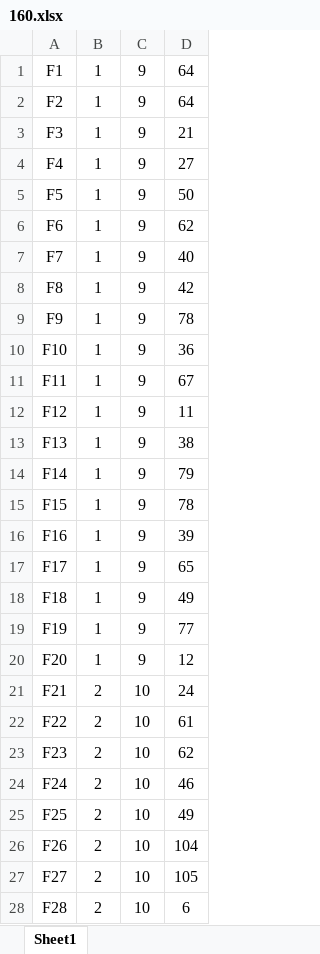
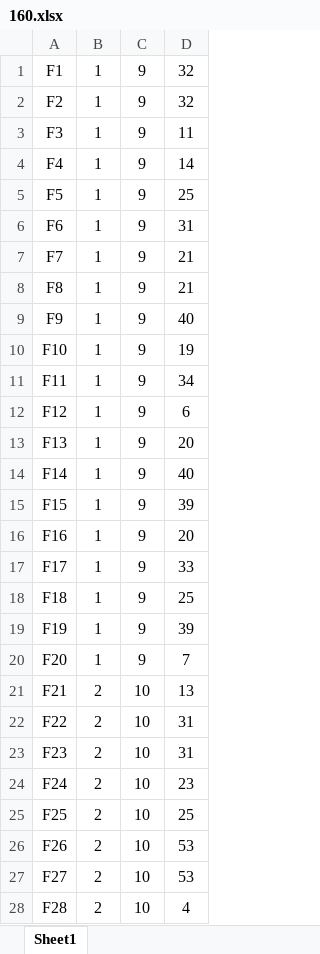
Before and after one commit to kovasz/neO-DCN, an Excel workbook: benchmarks/cscs2022/xlsx/Random/160.xlsx, sheet Sheet1, drawn as a sheet; only a part is shown; values as stored, in another font and other column widths than the file's, no borders; the diff covers the shown part only; the diff names each change by its address in the sheet, - before the commit and + after, or states it on an @@ line.

```diff
--- a/benchmarks/cscs2022/xlsx/Random/160.xlsx (sheet Sheet1)
+++ b/benchmarks/cscs2022/xlsx/Random/160.xlsx (sheet Sheet1)
-D1:D2: 64
+D1:D2: 32
-D3: 21
+D3: 11
-D4: 27
+D4: 14
-D5: 50
+D5: 25
-D6: 62
+D6: 31
-D7: 40
+D7: 21
-D8: 42
+D8: 21
-D9: 78
+D9: 40
-D10: 36
+D10: 19
-D11: 67
+D11: 34
-D12: 11
+D12: 6
-D13: 38
+D13: 20
-D14: 79
+D14: 40
-D15: 78
+D15: 39
-D16: 39
+D16: 20
-D17: 65
+D17: 33
-D18: 49
+D18: 25
-D19: 77
+D19: 39
-D20: 12
+D20: 7
-D21: 24
+D21: 13
-D22: 61
+D22: 31
-D23: 62
+D23: 31
-D24: 46
+D24: 23
-D25: 49
+D25: 25
-D26: 104
+D26: 53
-D27: 105
+D27: 53
-D28: 6
+D28: 4
```
Also changed, not shown: 131 edited cells elsewhere in this sheet, benchmarks/cscs2022/xlsx/Random/150.xlsx, benchmarks/cscs2022/xlsx/Random/170.xlsx, 50 other files.
